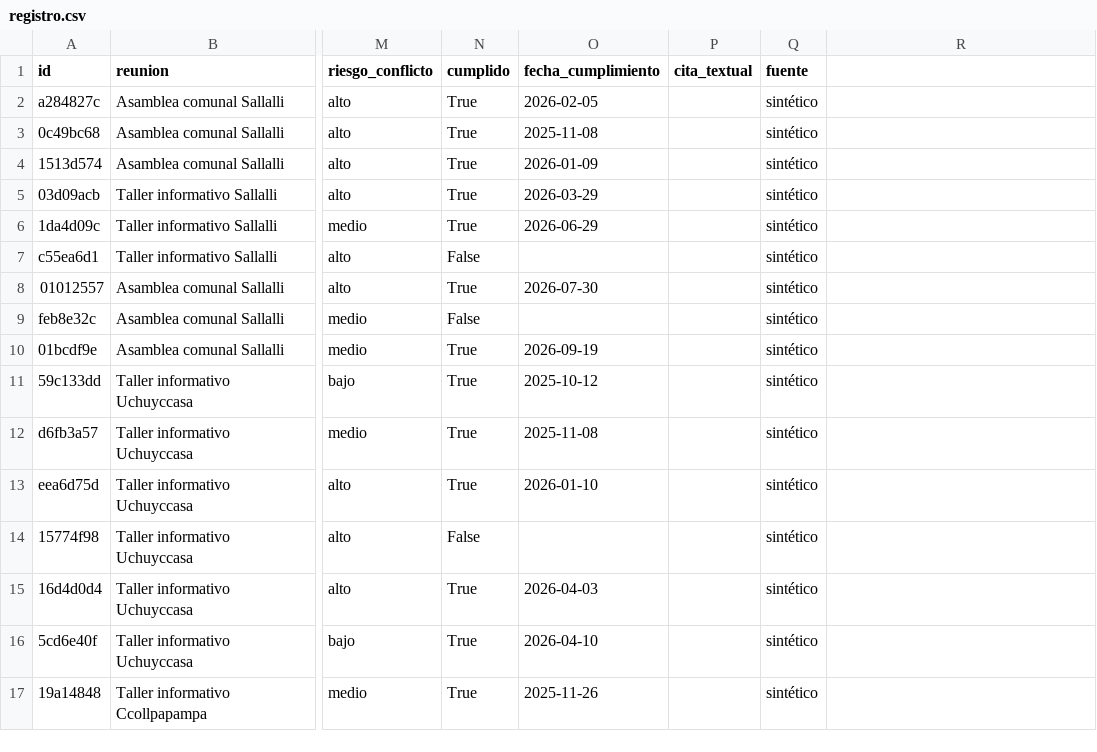
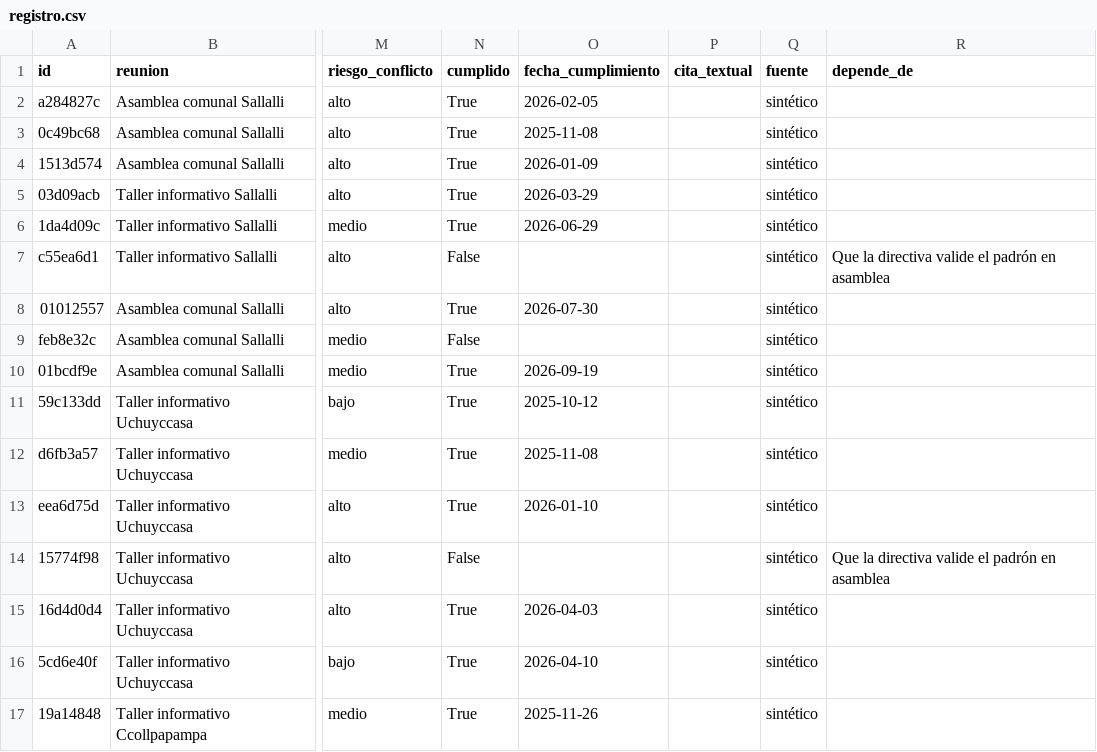
Before and after one commit to roddyhuarhua-hub/compromisos, a CSV file: datos/ejemplo/exploracion/registro.csv, drawn as a sheet; only a part is shown, gaps mark what is left out; the diff names each change by its address in the sheet, - before the commit and + after, or states it on an @@ line.

```diff
--- a/datos/ejemplo/exploracion/registro.csv
+++ b/datos/ejemplo/exploracion/registro.csv
-R1: (empty)
+R1: depende_de
-R7 (depende_de): (empty)
+R7 (depende_de): Que la directiva valide el padrón en asamblea
-R14 (depende_de): (empty)
+R14 (depende_de): Que la directiva valide el padrón en asamblea
```
Also changed, not shown: datos/ejemplo/actores_demo.csv, datos/ejemplo/exploracion/actores.csv, 14 other files.
